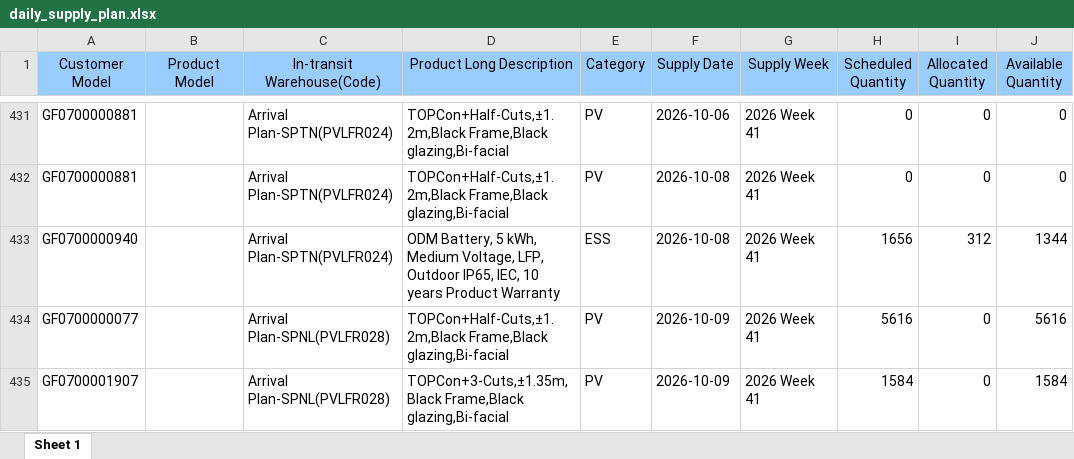
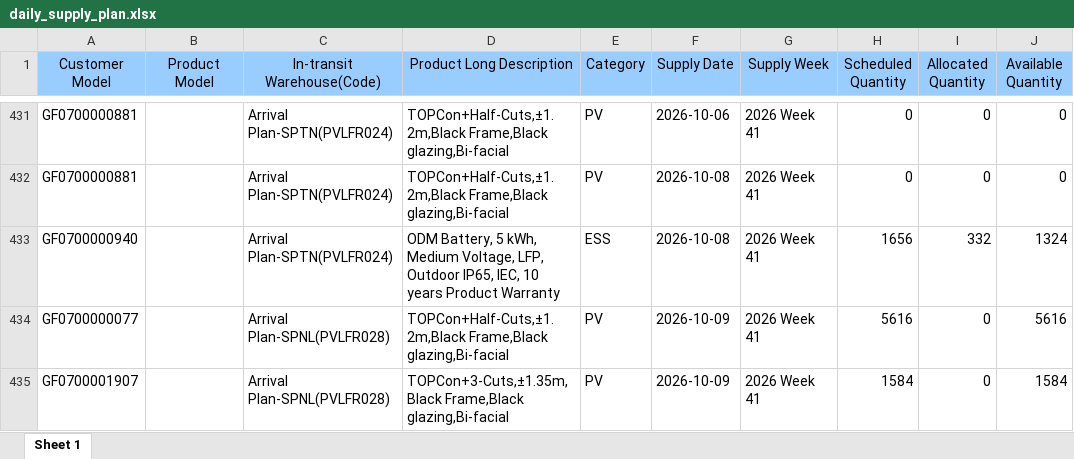
Before and after one commit to hantsuii/EUPV2026, an Excel workbook: templates/daily_supply_plan.xlsx, sheet Sheet 1, drawn as a sheet; only a part is shown, gaps mark what is left out; values as stored, in another font and other column widths than the file's, no borders; the diff covers the shown part only; the diff names each change by its address in the sheet, - before the commit and + after, or states it on an @@ line.

```diff
--- a/templates/daily_supply_plan.xlsx (sheet Sheet 1)
+++ b/templates/daily_supply_plan.xlsx (sheet Sheet 1)
-I433 (Allocated Quantity): 312
+I433 (Allocated Quantity): 332
-J433 (Available Quantity): 1344
+J433 (Available Quantity): 1324
```
Also changed, not shown: 39 edited cells elsewhere in this sheet, templates/inventory.xlsx, templates/orderfile_base.xlsx, 1 other file.
